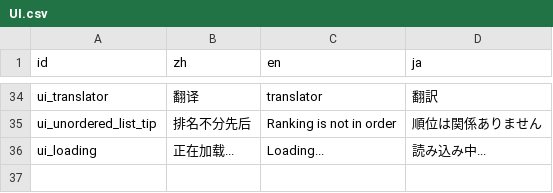
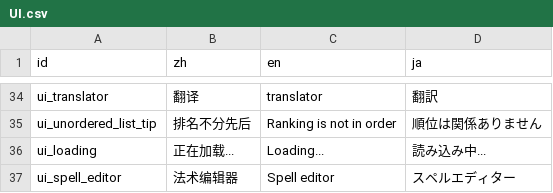
Before and after one commit to Cold-Mint/Traveller, a CSV file: locals/UI.csv, drawn as a sheet; only a part is shown, gaps mark what is left out.

Commit message:
Adds UI to spell editor. 加入法术编辑器的UI。

```diff
--- a/locals/UI.csv
+++ b/locals/UI.csv
@@ -36 +36,2 @@ ui_unordered_list_tip,排名不分先后,Ranking is not in order,順位は関係
 ui_loading,正在加载...,Loading...,読み込み中...
+ui_spell_editor,法术编辑器,Spell editor,スペルエディター
```
Also changed, not shown: 5 other files.
